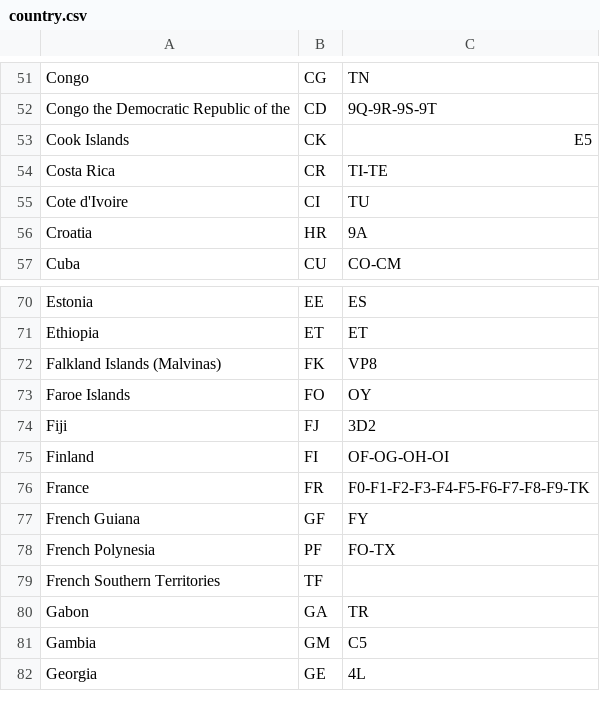
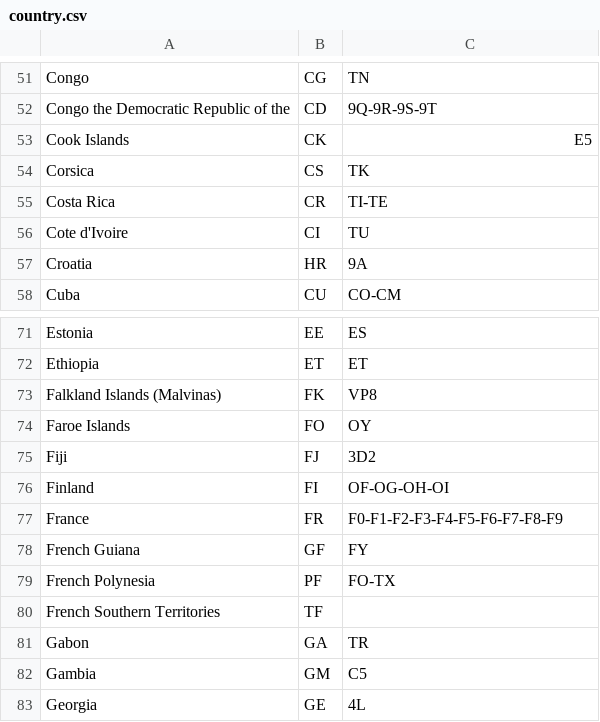
Before and after one commit to LX3JL/xlxd, a CSV file: dashboard/pgs/country.csv, drawn as a sheet; only a part is shown, gaps mark what is left out.

Commit message:
version 1.4.1
version 1.4.1

```diff
--- a/dashboard/pgs/country.csv
+++ b/dashboard/pgs/country.csv
@@ -53,2 +53,3 @@ Congo the Democratic Republic of the;CD;9Q-9R-9S-9T
 Cook Islands;CK;E5
+Corsica;CS;TK
 Costa Rica;CR;TI-TE
@@ -75,3 +76,3 @@ Fiji;FJ;3D2
 Finland;FI;OF-OG-OH-OI
-France;FR;F0-F1-F2-F3-F4-F5-F6-F7-F8-F9-TK
+France;FR;F0-F1-F2-F3-F4-F5-F6-F7-F8-F9
 French Guiana;GF;FY
```
